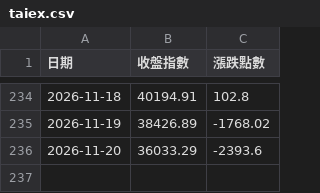
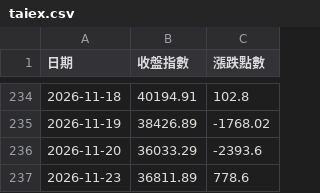
Before and after one commit to mertonjle767-beep/repair-system, a CSV file: stock-tracker/data/taiex.csv, drawn as a sheet; only a part is shown, gaps mark what is left out.

```diff
--- a/stock-tracker/data/taiex.csv
+++ b/stock-tracker/data/taiex.csv
@@ -236 +236,2 @@
 2026-11-20,36033.29,-2393.6
+2026-11-23,36811.89,778.6
```
Also changed, not shown: stock-tracker/data/all_dividends.csv, stock-tracker/data/market_prices.csv, 3 other files.
